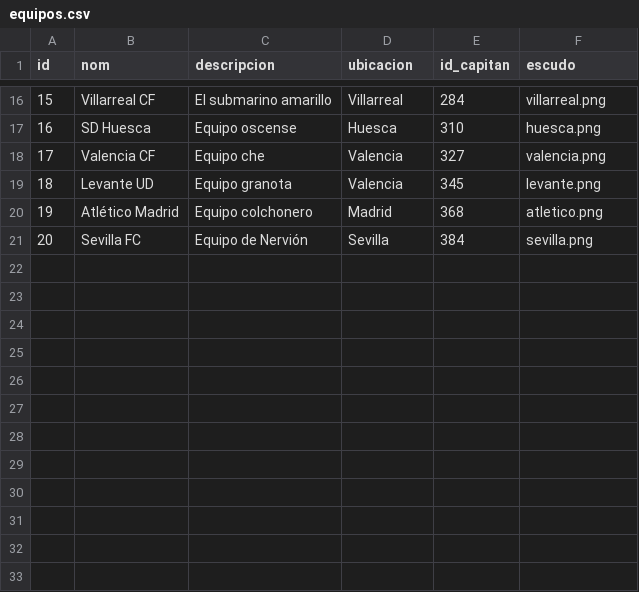
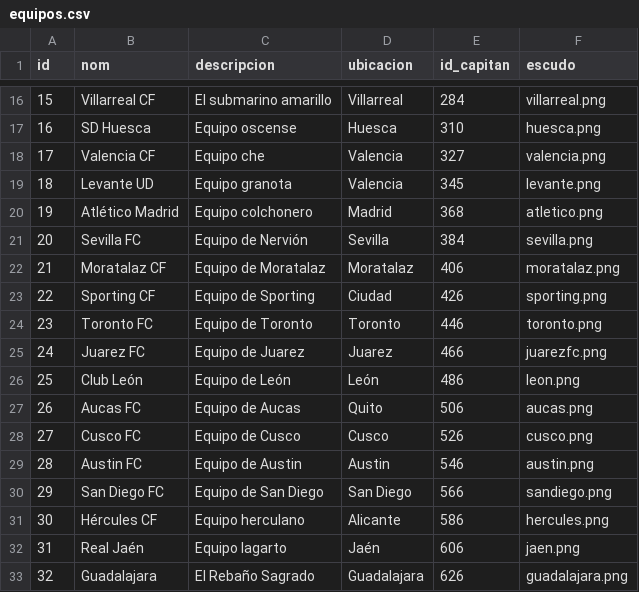
Before and after one commit to brunoloz/IW-Match4All, a CSV file: src/main/resources/equipos.csv, drawn as a sheet; only a part is shown, gaps mark what is left out.

```diff
--- a/src/main/resources/equipos.csv
+++ b/src/main/resources/equipos.csv
@@ -21 +21,13 @@ id,nom,descripcion,ubicacion,id_capitan,escudo
 20,Sevilla FC,Equipo de Nervión,Sevilla,384,sevilla.png
+21,Moratalaz CF,Equipo de Moratalaz,Moratalaz,406,moratalaz.png
+22,Sporting CF,Equipo de Sporting,Ciudad,426,sporting.png
+23,Toronto FC,Equipo de Toronto,Toronto,446,toronto.png
+24,Juarez FC,Equipo de Juarez,Juarez,466,juarezfc.png
+25,Club León,Equipo de León,León,486,leon.png
+26,Aucas FC,Equipo de Aucas,Quito,506,aucas.png
+27,Cusco FC,Equipo de Cusco,Cusco,526,cusco.png
+28,Austin FC,Equipo de Austin,Austin,546,austin.png
+29,San Diego FC,Equipo de San Diego,San Diego,566,sandiego.png
+30,Hércules CF,Equipo herculano,Alicante,586,hercules.png
+31,Real Jaén,Equipo lagarto,Jaén,606,jaen.png
+32,Guadalajara,El Rebaño Sagrado,Guadalajara,626,guadalajara.png
```
Also changed, not shown: src/main/resources/clasificacion.csv, src/main/resources/competicion.csv, 17 other files.
